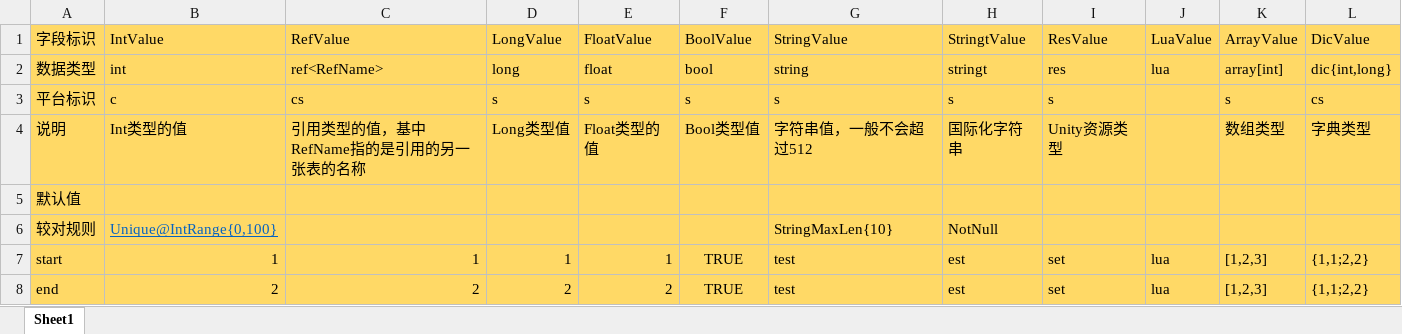
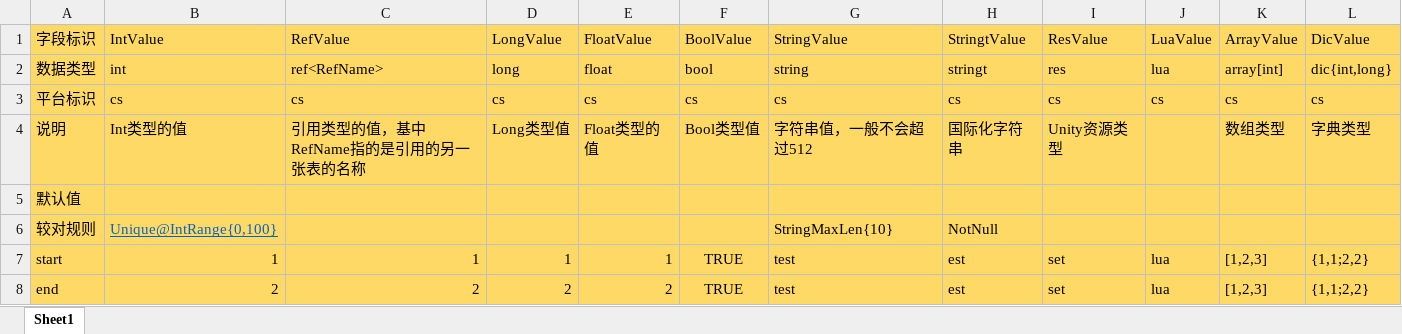
Before and after one commit to liyubin724/DotGameTools, an Excel workbook: cofing.xlsx, sheet Sheet1, drawn as a sheet; values as stored, in another font and other column widths than the file's, no borders; the diff names each change by its address in the sheet, - before the commit and + after, or states it on an @@ line.

```diff
--- a/cofing.xlsx (sheet Sheet1)
+++ b/cofing.xlsx (sheet Sheet1)
-B3: c
+B3: cs
-D3: s
+D3: cs
-E3: s
+E3: cs
-F3: s
+F3: cs
-G3: s
+G3: cs
-H3: s
+H3: cs
-I3: s
+I3: cs
-J3: (empty)
+J3: cs
-K3: s
+K3: cs
```
Also changed, not shown: 9 other files.
